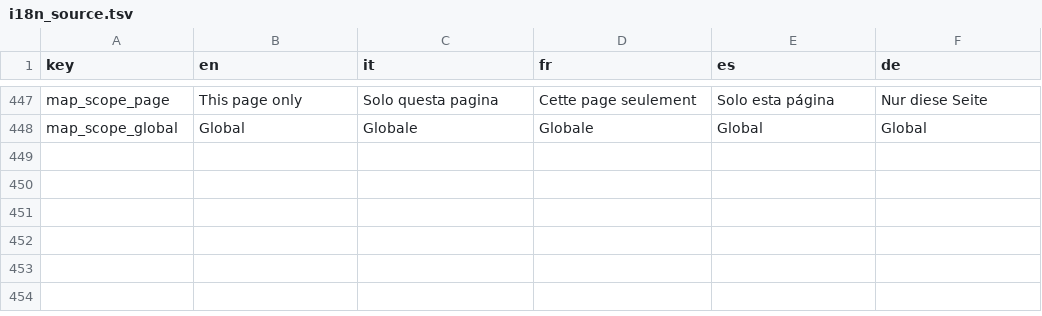
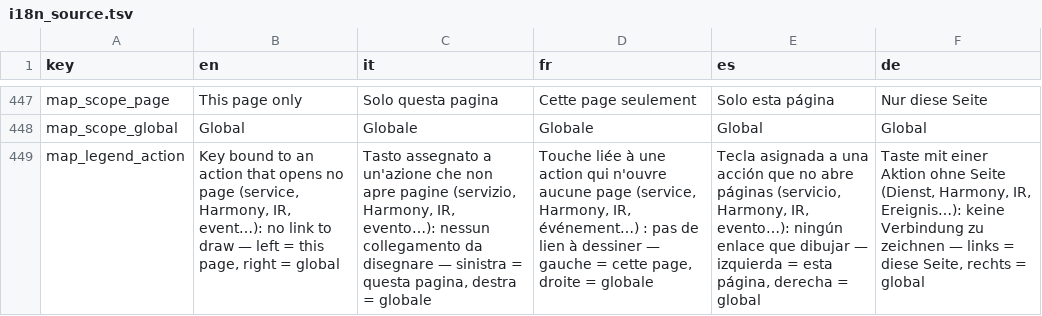
Before and after one commit to dvbit/ha-astrion-config-manager, a TSV file: astrion_config_manager/app/acm/static/i18n_source.tsv, drawn as a sheet; only a part is shown, gaps mark what is left out; the diff names each change by its address in the sheet, - before the commit and + after, or states it on an @@ line.

```diff
--- a/astrion_config_manager/app/acm/static/i18n_source.tsv
+++ b/astrion_config_manager/app/acm/static/i18n_source.tsv
+row 449: map_legend_action | Key bound to an action that opens no page (service, Harmony, IR, event…): no link to draw — left = this page, right = global | Tasto assegnato a un'azione che non apre pagine (servizio, Harmony, IR, evento…): nessun collegamento da disegnare — sinistra = questa pagina, destra = globale | Touche liée à une action qui n'ouvre aucune page (service, Harmony, IR, événement…) : pas de lien à dessiner — gauche = cette page, droite = globale | Tecla asignada a una acción que no abre páginas (servicio, Harmony, IR, evento…): ningún enlace que dibujar — izquierda = esta página, derecha = global | Taste mit einer Aktion ohne Seite (Dienst, Harmony, IR, Ereignis…): keine Verbindung zu zeichnen — links = diese Seite, rechts = global
```
Also changed, not shown: 10 other files.
